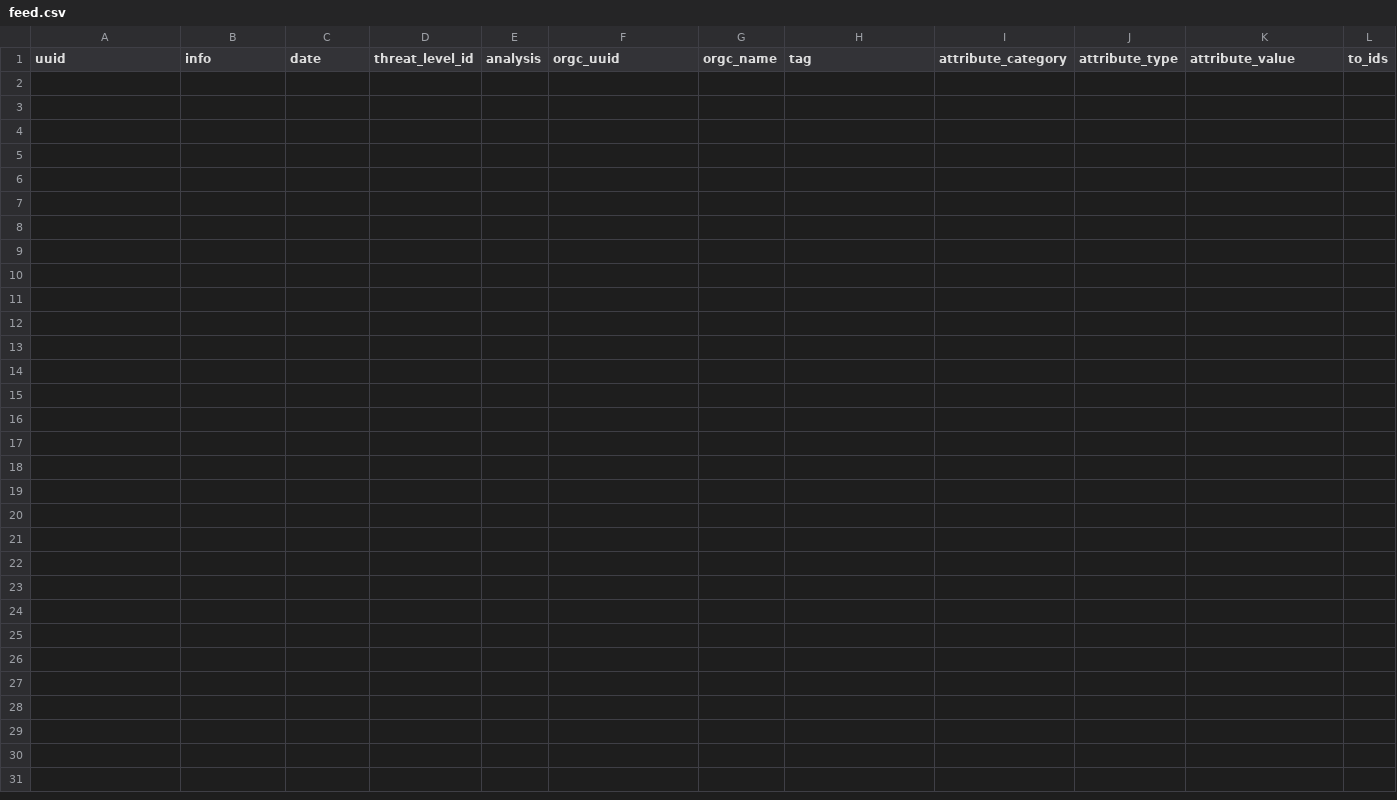
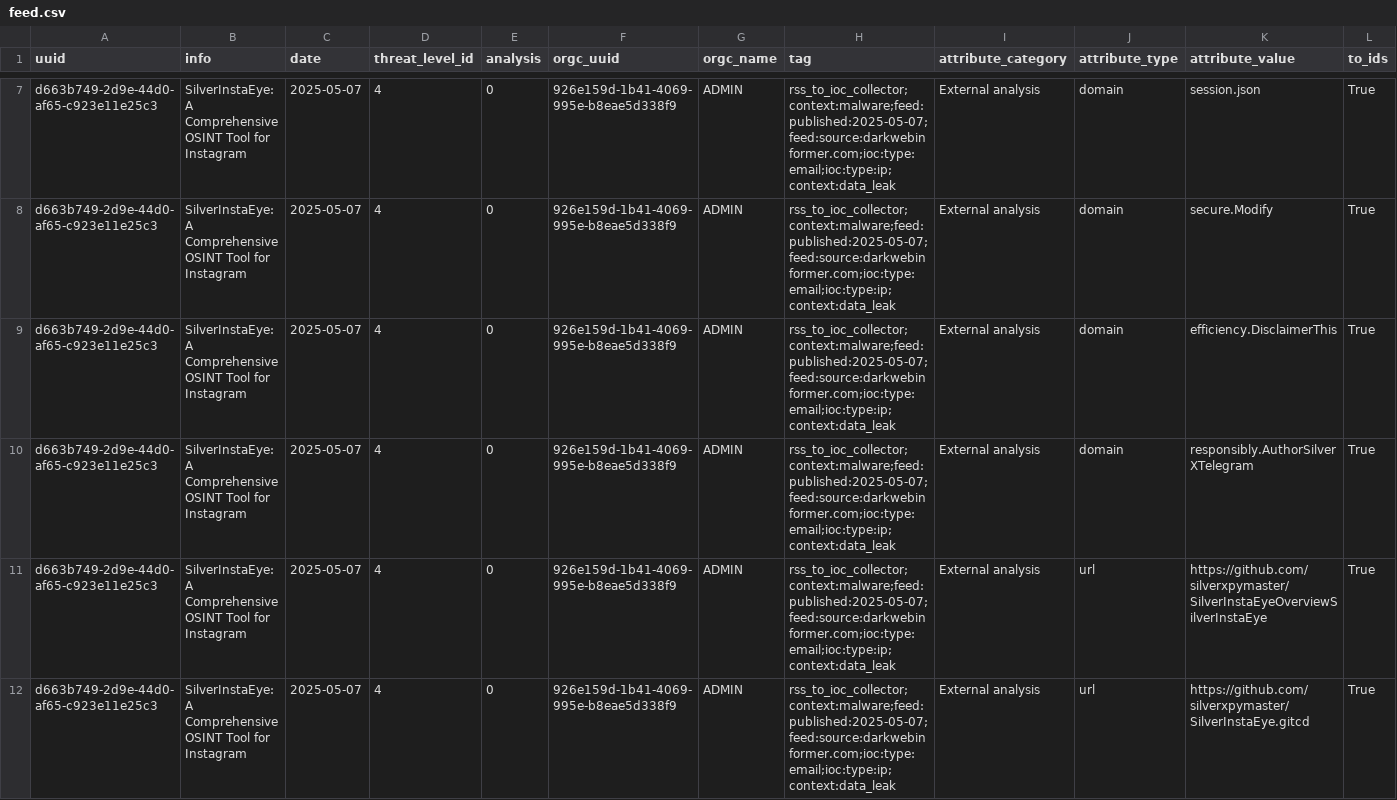
Before and after one commit to 0xAtef/RSS-to-IOCs-Correlation, a CSV file: misp_feed/feed.csv, drawn as a sheet; only a part is shown, gaps mark what is left out; rows hold the shown columns only; the diff covers the shown part only; the diff names each change by its address in the sheet, - before the commit and + after, or states it on an @@ line.

```diff
--- a/misp_feed/feed.csv
+++ b/misp_feed/feed.csv
+row 7: d663b749-2d9e-44d0-af65-c923e11e25c3 | SilverInstaEye: A Comprehensive OSINT Tool for Instagram | 2025-05-07 | 4 | 0 | 926e159d-1b41-4069-995e-b8eae5d338f9 | ADMIN | rss_to_ioc_collector;context:malware;feed:published:2025-05-07;feed:source:darkwebinformer.com;ioc:type:email;ioc:type:ip;context:data_leak | External analysis | domain | session.json | True
+row 8: d663b749-2d9e-44d0-af65-c923e11e25c3 | SilverInstaEye: A Comprehensive OSINT Tool for Instagram | 2025-05-07 | 4 | 0 | 926e159d-1b41-4069-995e-b8eae5d338f9 | ADMIN | rss_to_ioc_collector;context:malware;feed:published:2025-05-07;feed:source:darkwebinformer.com;ioc:type:email;ioc:type:ip;context:data_leak | External analysis | domain | secure.Modify | True
+row 9: d663b749-2d9e-44d0-af65-c923e11e25c3 | SilverInstaEye: A Comprehensive OSINT Tool for Instagram | 2025-05-07 | 4 | 0 | 926e159d-1b41-4069-995e-b8eae5d338f9 | ADMIN | rss_to_ioc_collector;context:malware;feed:published:2025-05-07;feed:source:darkwebinformer.com;ioc:type:email;ioc:type:ip;context:data_leak | External analysis | domain | efficiency.DisclaimerThis | True
+row 10: d663b749-2d9e-44d0-af65-c923e11e25c3 | SilverInstaEye: A Comprehensive OSINT Tool for Instagram | 2025-05-07 | 4 | 0 | 926e159d-1b41-4069-995e-b8eae5d338f9 | ADMIN | rss_to_ioc_collector;context:malware;feed:published:2025-05-07;feed:source:darkwebinformer.com;ioc:type:email;ioc:type:ip;context:data_leak | External analysis | domain | responsibly.AuthorSilverXTelegram | True
+row 11: d663b749-2d9e-44d0-af65-c923e11e25c3 | SilverInstaEye: A Comprehensive OSINT Tool for Instagram | 2025-05-07 | 4 | 0 | 926e159d-1b41-4069-995e-b8eae5d338f9 | ADMIN | rss_to_ioc_collector;context:malware;feed:published:2025-05-07;feed:source:darkwebinformer.com;ioc:type:email;ioc:type:ip;context:data_leak | External analysis | url | https://github.com/silverxpymaster/SilverInstaEyeOverviewSilverInstaEye | True
+row 12: d663b749-2d9e-44d0-af65-c923e11e25c3 | SilverInstaEye: A Comprehensive OSINT Tool for Instagram | 2025-05-07 | 4 | 0 | 926e159d-1b41-4069-995e-b8eae5d338f9 | ADMIN | rss_to_ioc_collector;context:malware;feed:published:2025-05-07;feed:source:darkwebinformer.com;ioc:type:email;ioc:type:ip;context:data_leak | External analysis | url | https://github.com/silverxpymaster/SilverInstaEye.gitcd | True
```
Also changed, not shown: 5 added rows elsewhere in this file, 2 other files.
